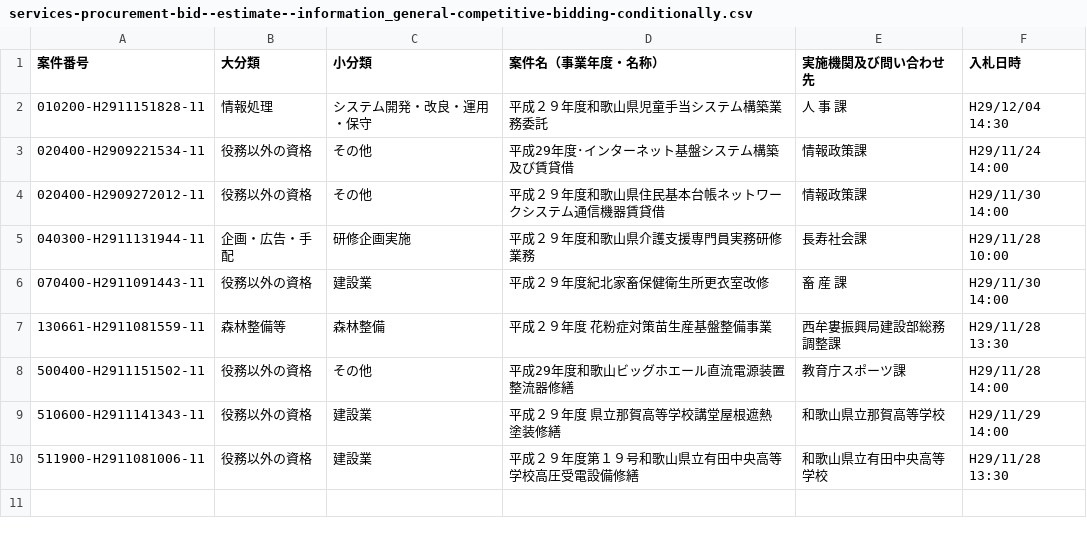
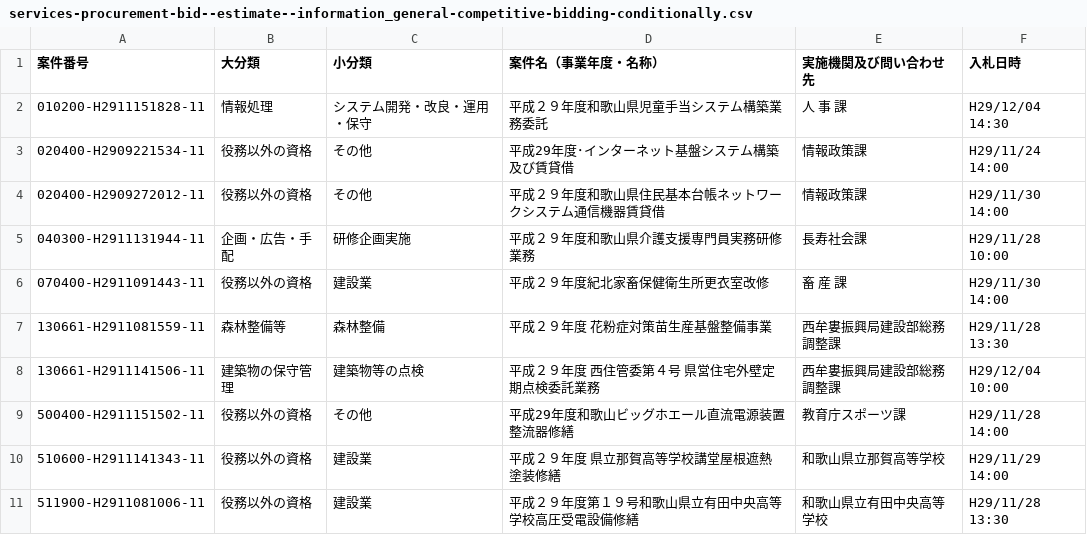
Before and after one commit to wakayama-pref-org/Services-procurement-bid--estimate--information_General-competitive-bidding-conditionally, a CSV file: csv/services-procurement-bid--estimate--information_general-competitive-bidding-conditionally.csv, drawn as a sheet.

```diff
--- a/csv/services-procurement-bid--estimate--information_general-competitive-bidding-conditionally.csv
+++ b/csv/services-procurement-bid--estimate--information_general-competitive-bidding-conditionally.csv
@@ -7,2 +7,3 @@
 "130661-H2911081559-11","森林整備等","森林整備","平成２９年度　花粉症対策苗生産基盤整備事業","西牟婁振興局建設部総務調整課","H29/11/28 13:30"
+"130661-H2911141506-11","建築物の保守管理","建築物等の点検","平成２９年度　西住管委第４号　県営住宅外壁定期点検委託業務","西牟婁振興局建設部総務調整課","H29/12/04 10:00"
 "500400-H2911151502-11","役務以外の資格","その他","平成29年度和歌山ビッグホエール直流電源装置整流器修繕","教育庁スポーツ課","H29/11/28 14:00"
```
Also changed, not shown: 1 other file.
